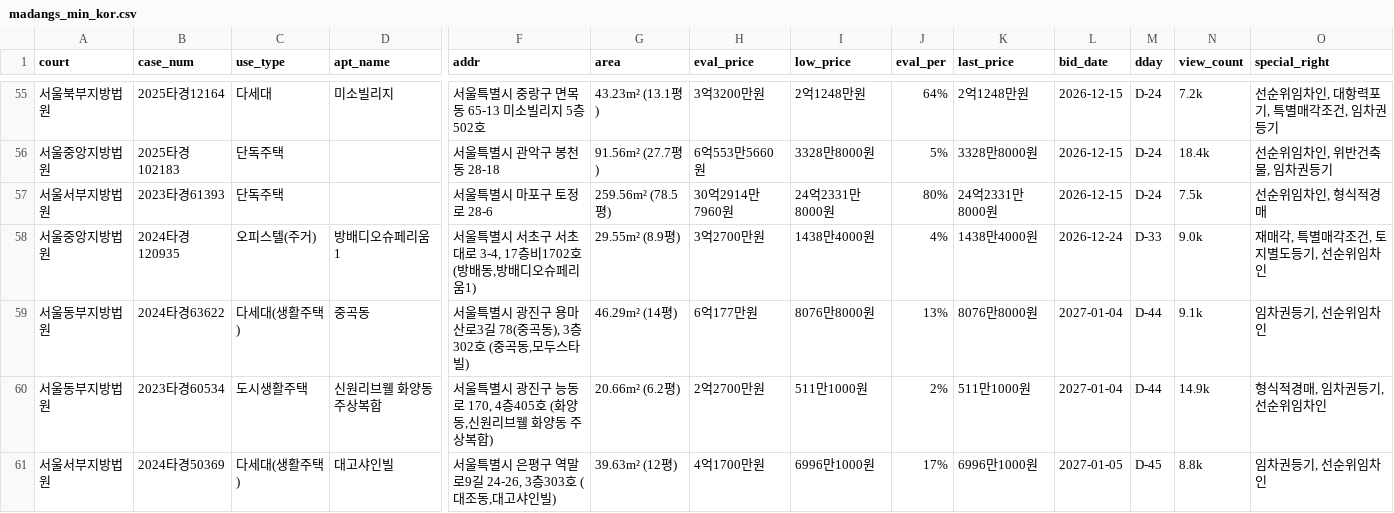
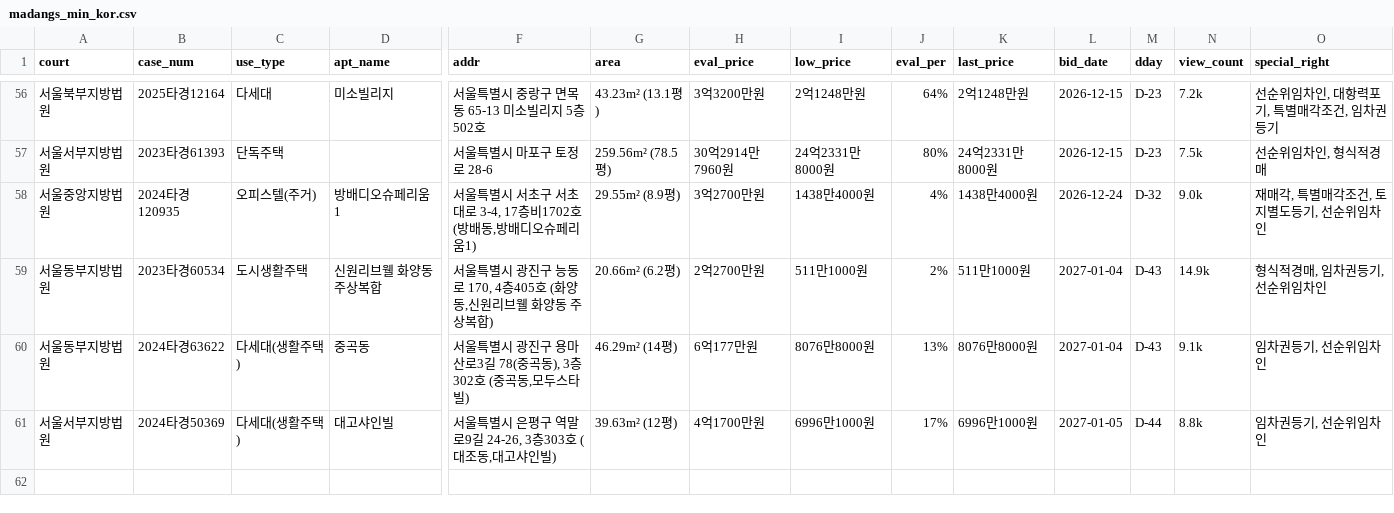
Before and after one commit to pos911/auction_search, a CSV file: madangs_min_kor.csv, drawn as a sheet; only a part is shown, gaps mark what is left out; removed rows and columns are numbered as before the commit, all else as after; rows hold the shown columns only; the diff covers the shown part only; the diff names each change by its address in the sheet, - before the commit and + after, or states it on an @@ line.

```diff
--- a/madangs_min_kor.csv
+++ b/madangs_min_kor.csv
-M56 (dday): D-24
+M56 (dday): D-23
-row 56: 서울중앙지방법원 | 2025타경102183 | 단독주택 |  | 서울특별시 관악구 봉천동 28-18 | 91.56m² (27.7평) | 6억553만5660원 | 3328만8000원 | 5% | 3328만8000원 | 2026-12-15 | D-24 | 18.4k | 선순위임차인, 위반건축물, 임차권등기
-M57 (dday): D-24
+M57 (dday): D-23
-M58 (dday): D-33
+M58 (dday): D-32
-row 59: 서울동부지방법원 | 2024타경63622 | 다세대(생활주택) | 중곡동 | 서울특별시 광진구 용마산로3길 78(중곡동), 3층302호 (중곡동,모두스타빌) | 46.29m² (14평) | 6억177만원 | 8076만8000원 | 13% | 8076만8000원 | 2027-01-04 | D-44 | 9.1k | 임차권등기, 선순위임차인
-M59 (dday): D-44
+M59 (dday): D-43
+row 60: 서울동부지방법원 | 2024타경63622 | 다세대(생활주택) | 중곡동 | 서울특별시 광진구 용마산로3길 78(중곡동), 3층302호 (중곡동,모두스타빌) | 46.29m² (14평) | 6억177만원 | 8076만8000원 | 13% | 8076만8000원 | 2027-01-04 | D-43 | 9.1k | 임차권등기, 선순위임차인
-M61 (dday): D-45
+M61 (dday): D-44
```
Also changed, not shown: 4 added rows, 3 removed rows and 53 edited cells elsewhere in this file, 1 other file.
